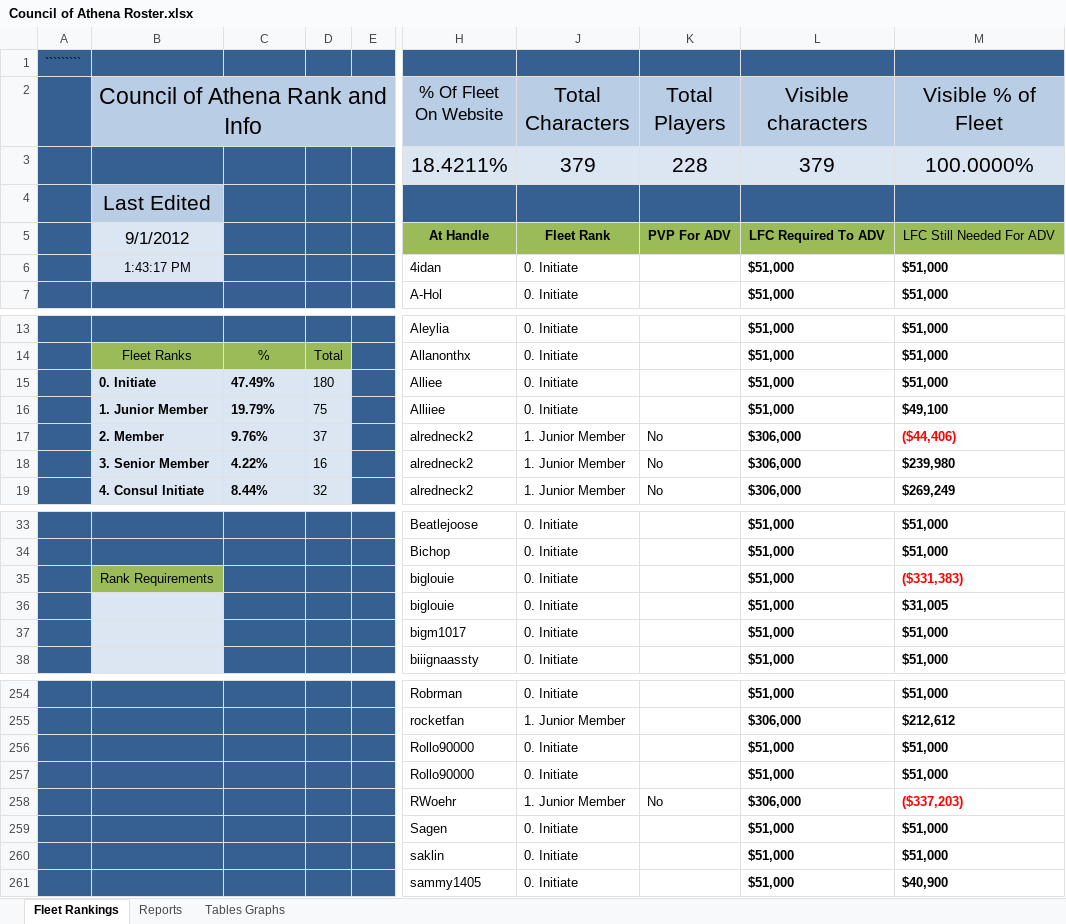
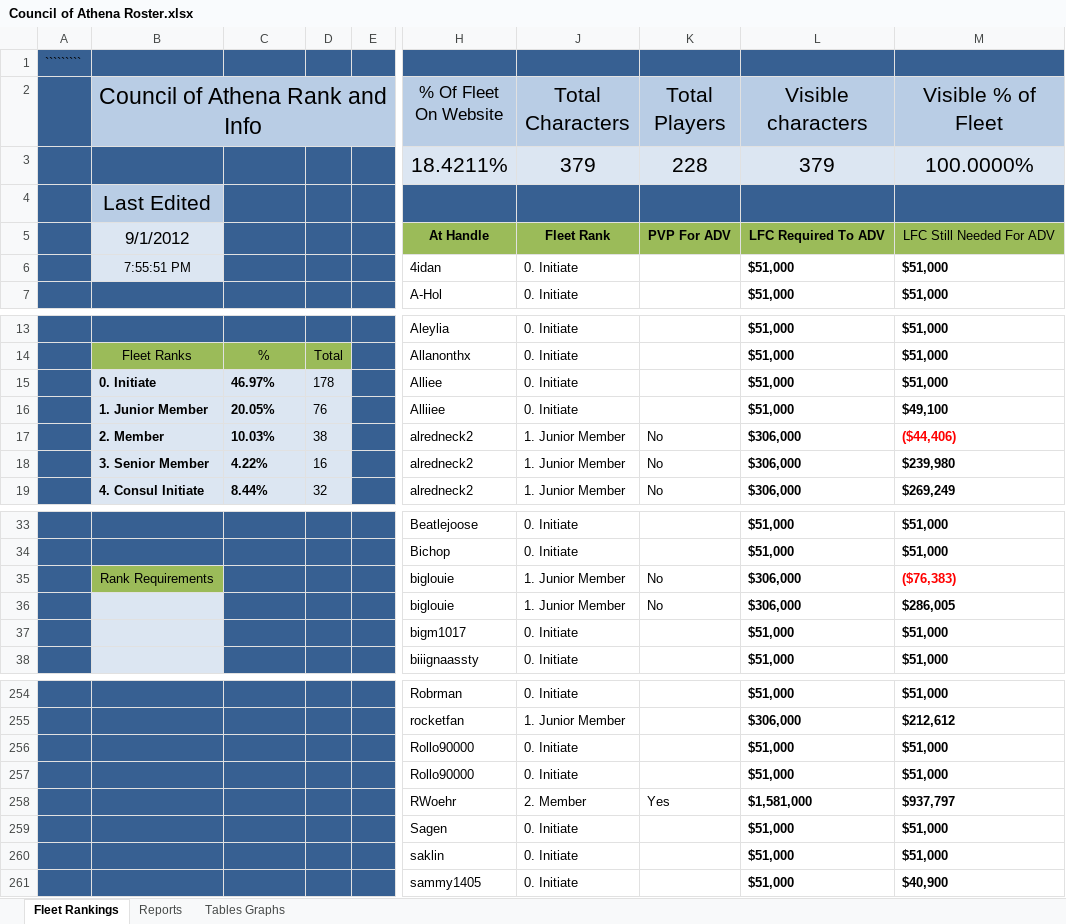
Before and after one commit to Profiteor/STOAthena, an Excel workbook: Council of Athena Roster.xlsx, sheet Fleet Rankings, drawn as a sheet; only a part is shown, gaps mark what is left out; values as stored, in another font and other column widths than the file's, no borders; charts and pictures and conditional formats and table styles not drawn; the diff names each change by its address in the sheet, - before the commit and + after, or states it on an @@ line.

```diff
--- a/Council of Athena Roster.xlsx (sheet Fleet Rankings)
+++ b/Council of Athena Roster.xlsx (sheet Fleet Rankings)
-B6 (Council of Athena Rank and Info): 1:43:17 PM
+B6 (Council of Athena Rank and Info): 7:55:51 PM
-C15: 47.49%
+C15: 46.97%
-D15: 180
+D15: 178
-C16: 19.79%
+C16: 20.05%
-D16: 75
+D16: 76
-C17: 9.76%
+C17: 10.03%
-D17: 37
+D17: 38
-J35:J36 (Total Characters): 0. Initiate
+J35:J36 (Total Characters): 1. Junior Member
-K35:K36 (Total Players): (empty)
+K35:K36 (Total Players): No
-L35:L36 (Visible characters): $51,000
+L35:L36 (Visible characters): $306,000
-M35 (Visible % of Fleet): ($331,383)
+M35 (Visible % of Fleet): ($76,383)
-M36 (Visible % of Fleet): $31,005
+M36 (Visible % of Fleet): $286,005
-J258 (Total Characters): 1. Junior Member
+J258 (Total Characters): 2. Member
-K258 (Total Players): No
+K258 (Total Players): Yes
-L258 (Visible characters): $306,000
+L258 (Visible characters): $1,581,000
-M258 (Visible % of Fleet): ($337,203)
+M258 (Visible % of Fleet): $937,797
-M258 text colour: #FF0000
+M258 text colour: black
```
Also changed, not shown: sheet Reports, charts or pictures, 1 other file.
